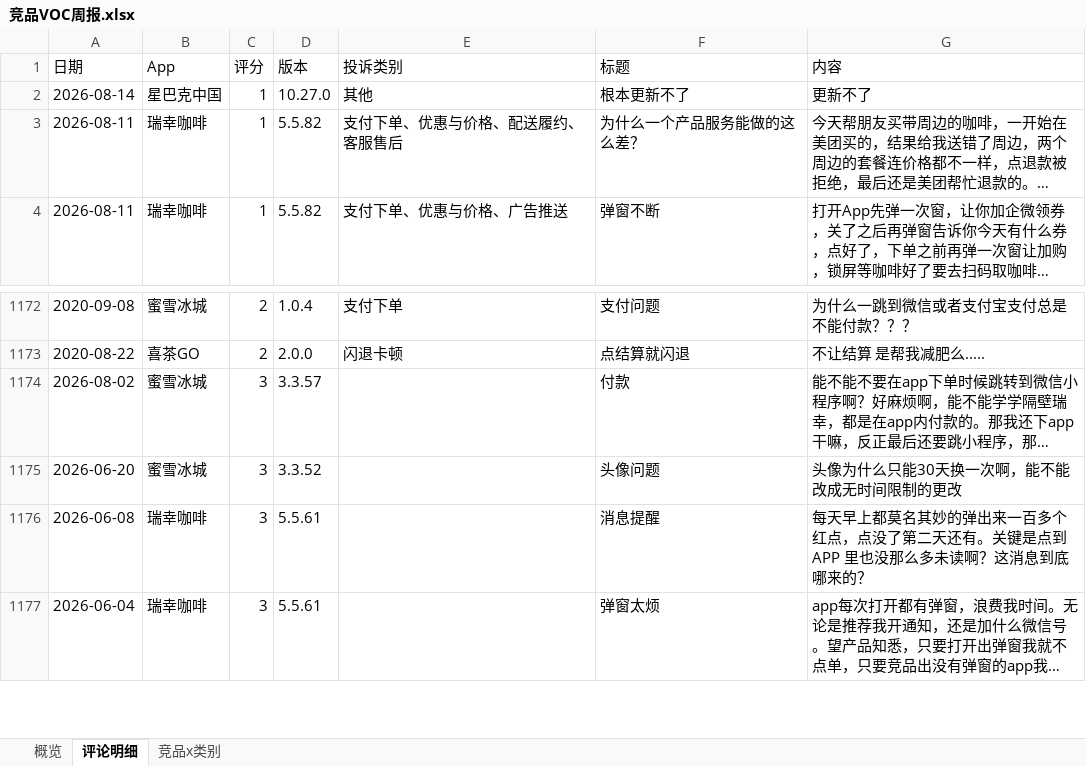
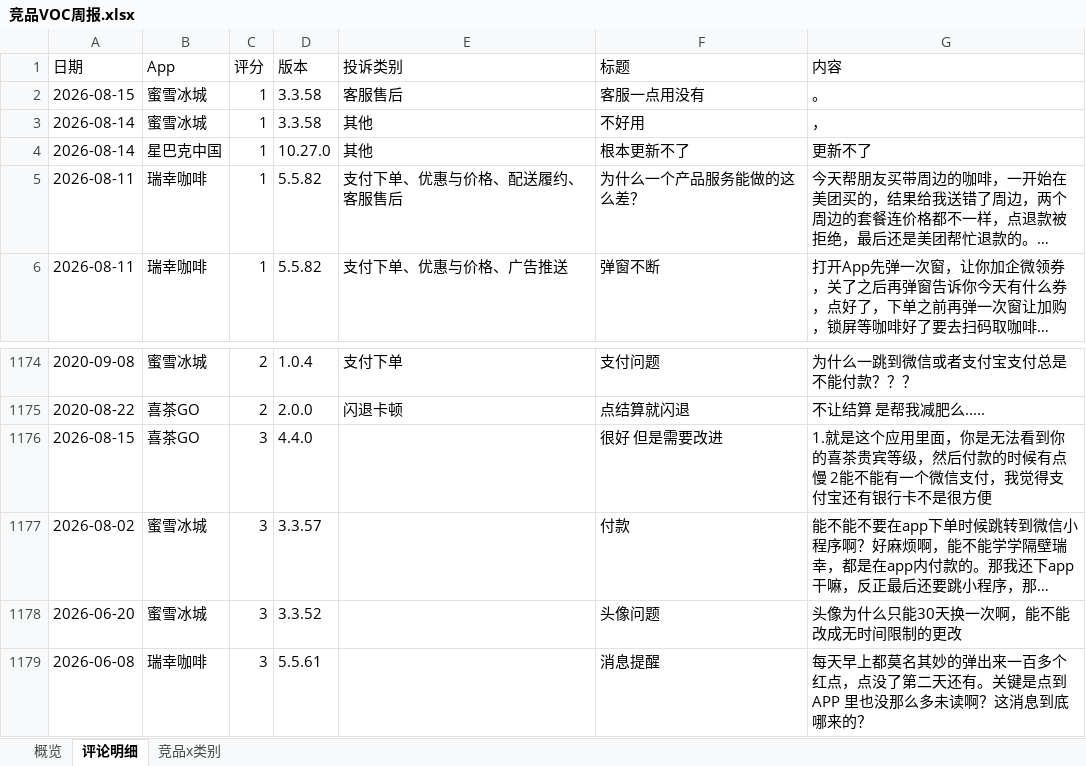
Before and after one commit to EGG-ZERO/appstore-voc-radar, an Excel workbook: reports/竞品VOC周报.xlsx, sheet 评论明细, drawn as a sheet; only a part is shown, gaps mark what is left out; the shorter side is filled out with more unchanged rows; long unchanged cells end in …; values as stored, in another font and other column widths than the file's, no cell formats; the diff names each change by its address in the sheet, - before the commit and + after, or states it on an @@ line.

```diff
--- a/reports/竞品VOC周报.xlsx (sheet 评论明细)
+++ b/reports/竞品VOC周报.xlsx (sheet 评论明细)
+row 2: 2026-08-15 | 蜜雪冰城 | 1 | 3.3.58 | 客服售后 | 客服一点用没有 | 。
+row 3: 2026-08-14 | 蜜雪冰城 | 1 | 3.3.58 | 其他 | 不好用 | ，
+row 1176: 2026-08-15 | 喜茶GO | 3 | 4.4.0 |  | 很好 但是需要改进 | 1.就是这个应用里面，你是无法看到你的喜茶贵宾等级，然后付款的时候有点慢 2能不能有一个微信支付，我觉得支付宝还有银行卡不是很方便
```
Also changed, not shown: sheet 概览, sheet 竞品x类别, cell formats, 4 other files.
